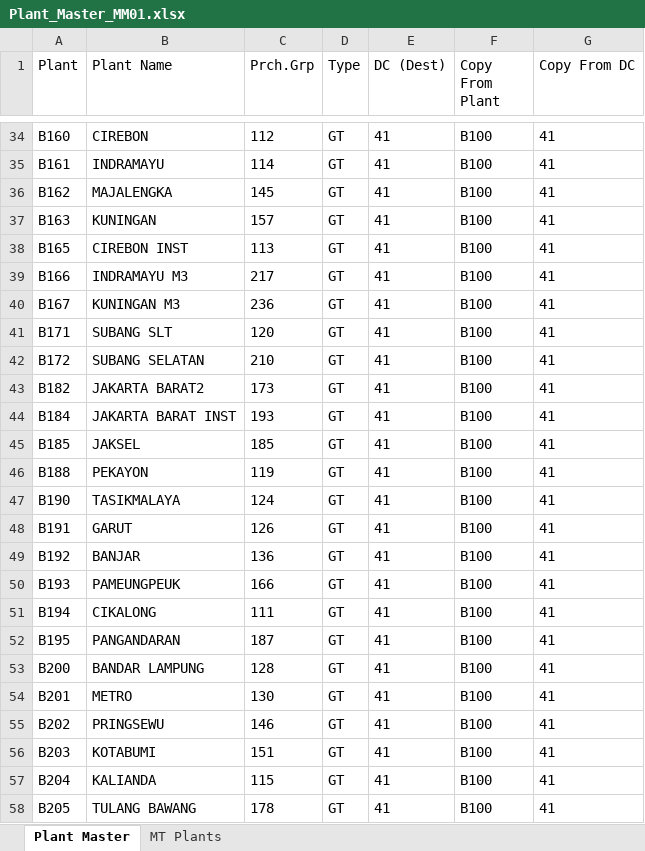
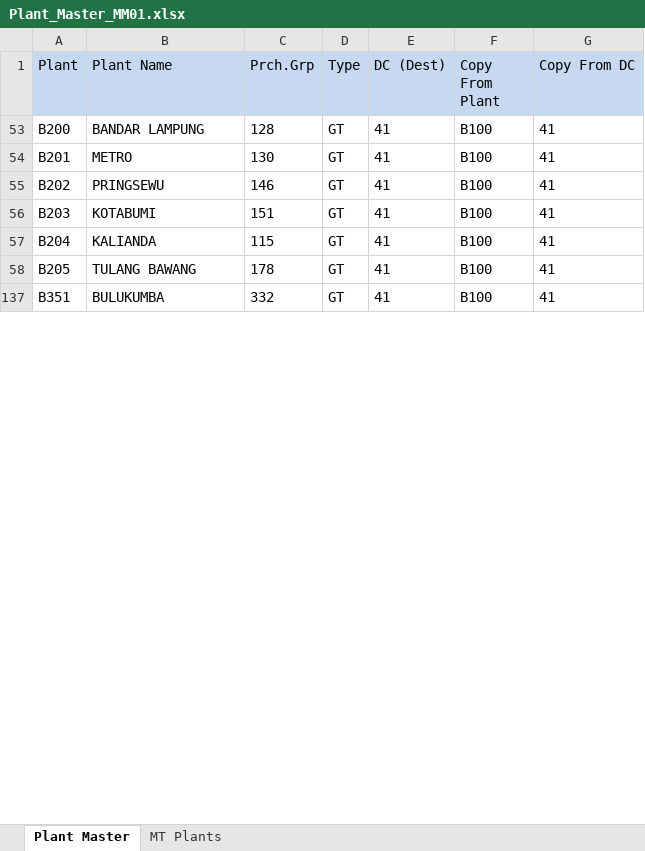
Before and after one commit to rafaelarrelano/RPA, an Excel workbook: config/Plant_Master_MM01.xlsx, sheet Plant Master, drawn as a sheet; only a part is shown, gaps mark what is left out; the shorter side is filled out with more unchanged rows; values as stored, in another font and other column widths than the file's, no borders; the diff covers the shown part only; the diff names each change by its address in the sheet, - before the commit and + after, or states it on an @@ line.

```diff
--- a/config/Plant_Master_MM01.xlsx (sheet Plant Master)
+++ b/config/Plant_Master_MM01.xlsx (sheet Plant Master)
-A1:G1 fill: none
+A1:G1 fill: #C6D9F1
@@ row 34 hidden: B160 | CIREBON | 112 | GT | 41 | B100 | 41 @@
@@ row 35 hidden: B161 | INDRAMAYU | 114 | GT | 41 | B100 | 41 @@
@@ row 36 hidden: B162 | MAJALENGKA | 145 | GT | 41 | B100 | 41 @@
@@ row 37 hidden: B163 | KUNINGAN | 157 | GT | 41 | B100 | 41 @@
@@ row 38 hidden: B165 | CIREBON INST | 113 | GT | 41 | B100 | 41 @@
@@ row 39 hidden: B166 | INDRAMAYU M3 | 217 | GT | 41 | B100 | 41 @@
@@ row 40 hidden: B167 | KUNINGAN M3 | 236 | GT | 41 | B100 | 41 @@
@@ row 41 hidden: B171 | SUBANG SLT | 120 | GT | 41 | B100 | 41 @@
@@ row 42 hidden: B172 | SUBANG SELATAN | 210 | GT | 41 | B100 | 41 @@
@@ row 43 hidden: B182 | JAKARTA BARAT2 | 173 | GT | 41 | B100 | 41 @@
@@ row 44 hidden: B184 | JAKARTA BARAT INST | 193 | GT | 41 | B100 | 41 @@
@@ row 45 hidden: B185 | JAKSEL | 185 | GT | 41 | B100 | 41 @@
@@ row 46 hidden: B188 | PEKAYON | 119 | GT | 41 | B100 | 41 @@
@@ row 47 hidden: B190 | TASIKMALAYA | 124 | GT | 41 | B100 | 41 @@
@@ row 48 hidden: B191 | GARUT | 126 | GT | 41 | B100 | 41 @@
@@ row 49 hidden: B192 | BANJAR | 136 | GT | 41 | B100 | 41 @@
@@ row 50 hidden: B193 | PAMEUNGPEUK | 166 | GT | 41 | B100 | 41 @@
@@ row 51 hidden: B194 | CIKALONG | 111 | GT | 41 | B100 | 41 @@
@@ row 52 hidden: B195 | PANGANDARAN | 187 | GT | 41 | B100 | 41 @@
```
Also changed, not shown: 1 removed row and 162 hidden or unhidden rows elsewhere in this sheet, hidden cells, config/Material_Template_MM01.xlsx, 8 other files.
